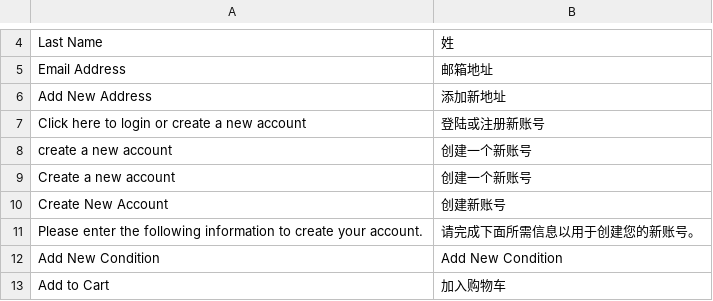
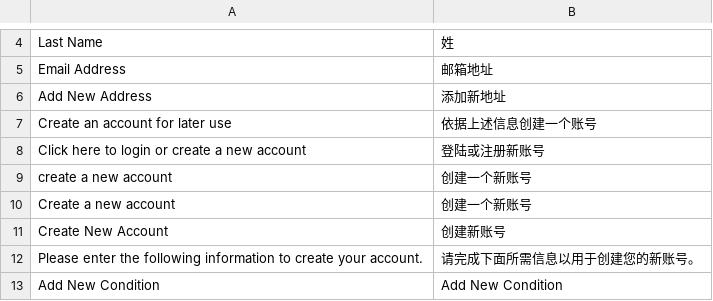
Before and after one commit to aleksandrosadchiy/onestepcheckout-v340, a CSV file: app/locale/zh_CN/Magestore_Onestepcheckout.csv, drawn as a sheet; only a part is shown, gaps mark what is left out; the shorter side is filled out with more unchanged rows.

Commit message:
update translations

```diff
--- a/app/locale/zh_CN/Magestore_Onestepcheckout.csv
+++ b/app/locale/zh_CN/Magestore_Onestepcheckout.csv
@@ -6,2 +6,3 @@
 "Add New Address","添加新地址"
+"Create an account for later use","依据上述信息创建一个账号"
 "Click here to login or create a new account","登陆或注册新账号"
```
Also changed, not shown: 1 other file.
